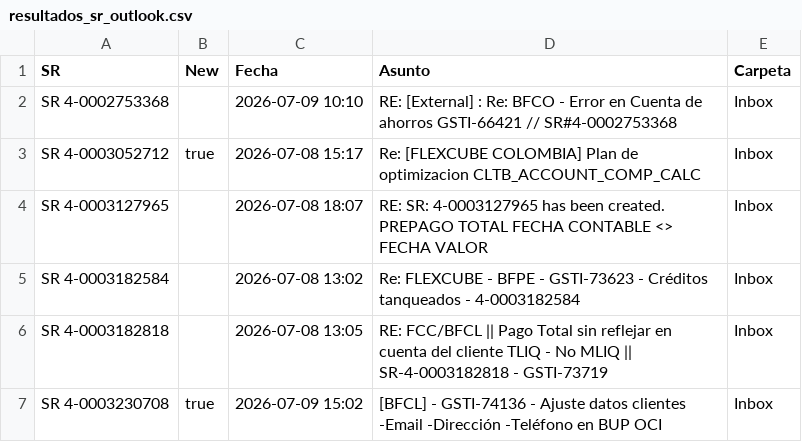
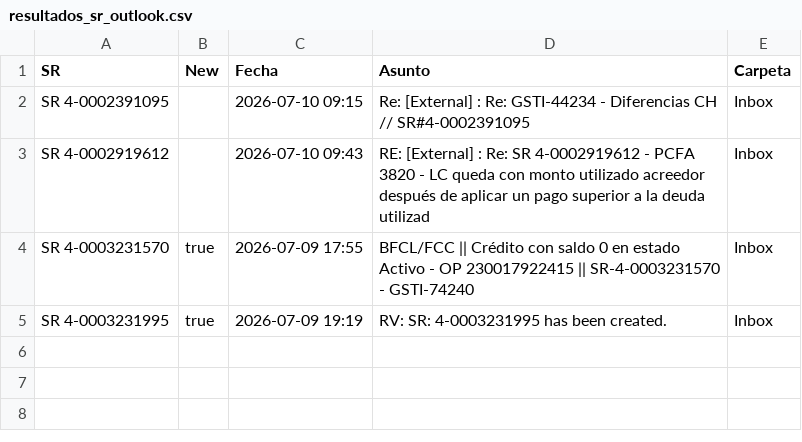
Before and after one commit to dpv20/SR-counter, a CSV file: resultados_sr_outlook.csv, drawn as a sheet.

```diff
--- a/resultados_sr_outlook.csv
+++ b/resultados_sr_outlook.csv
@@ -1,7 +1,5 @@
 "SR","New","Fecha","Asunto","Carpeta"
-"SR 4-0002753368","","2026-07-09 10:10","RE: [External] : Re: BFCO - Error en Cuenta de ahorros GSTI-66421 // SR#4-0002753368","Inbox"
-"SR 4-0003052712","true","2026-07-08 15:17","Re: [FLEXCUBE COLOMBIA] Plan de optimizacion CLTB_ACCOUNT_COMP_CALC","Inbox"
-"SR 4-0003127965","","2026-07-08 18:07","RE: SR: 4-0003127965 has been created. PREPAGO TOTAL FECHA CONTABLE <> FECHA VALOR","Inbox"
-"SR 4-0003182584","","2026-07-08 13:02","Re: FLEXCUBE - BFPE - GSTI-73623 - Créditos tanqueados - 4-0003182584","Inbox"
-"SR 4-0003182818","","2026-07-08 13:05","RE: FCC/BFCL || Pago Total sin reflejar en cuenta del cliente TLIQ - No MLIQ || SR-4-0003182818 - GSTI-73719","Inbox"
-"SR 4-0003230708","true","2026-07-09 15:02","[BFCL] - GSTI-74136 - Ajuste datos clientes  -Email  -Dirección  -Teléfono en BUP OCI","Inbox"
+"SR 4-0002391095","","2026-07-10 09:15","Re: [External] : Re: GSTI-44234 - Diferencias CH // SR#4-0002391095 ","Inbox"
+"SR 4-0002919612","","2026-07-10 09:43","RE: [External] : Re: SR 4-0002919612 - PCFA 3820 - LC queda con monto utilizado acreedor después de aplicar un pago superior a la deuda utilizad","Inbox"
+"SR 4-0003231570","true","2026-07-09 17:55","BFCL/FCC || Crédito con saldo 0 en estado Activo - OP 230017922415 || SR-4-0003231570 - GSTI-74240","Inbox"
+"SR 4-0003231995","true","2026-07-09 19:19","RV: SR: 4-0003231995 has been created.","Inbox"
```
Also changed, not shown: todos_sr.csv, 2 other files.
